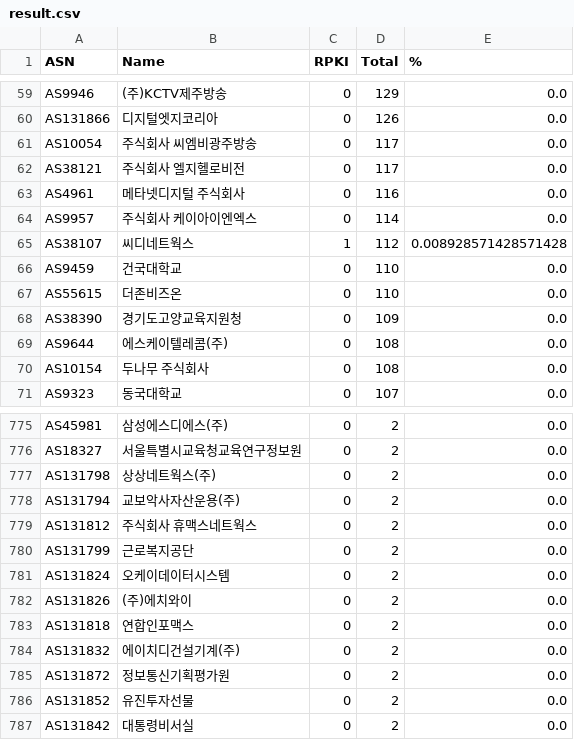
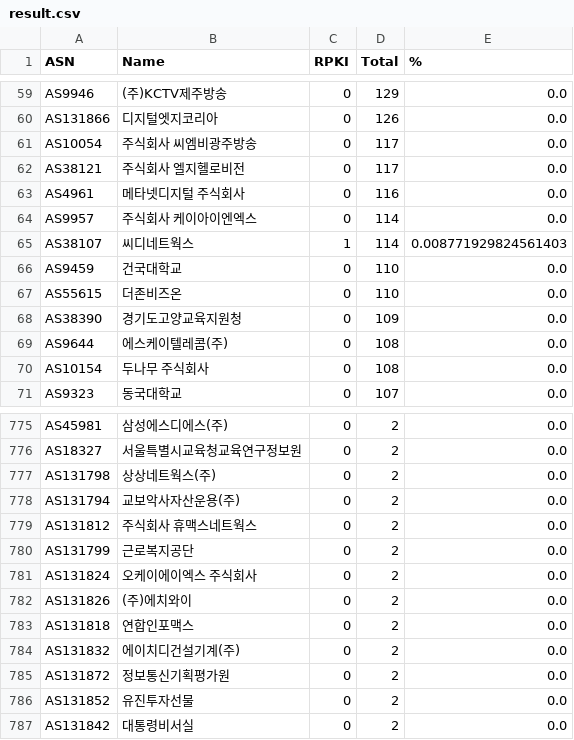
Before and after one commit to dxdxdt/rpki-tracker-kr, a CSV file: result.csv, drawn as a sheet; only a part is shown, gaps mark what is left out; the diff covers the shown part only.

```diff
--- a/result.csv
+++ b/result.csv
@@ -64,3 +64,3 @@ AS4961,메타넷디지털 주식회사,0,116,0.0
 AS9957,주식회사 케이아이엔엑스,0,114,0.0
-AS38107,씨디네트웍스,1,112,0.008928571428571428
+AS38107,씨디네트웍스,1,114,0.008771929824561403
 AS9459,건국대학교,0,110,0.0
@@ -780,3 +780,3 @@ AS131812,주식회사 휴맥스네트웍스,0,2,0.0
 AS131799,근로복지공단,0,2,0.0
-AS131824,오케이데이터시스템,0,2,0.0
+AS131824,오케이에이엑스 주식회사,0,2,0.0
 AS131826,(주)에치와이,0,2,0.0
```
Also changed, not shown: 5 added rows, 4 removed rows and 14 edited cells elsewhere in this file, 6 other files.
